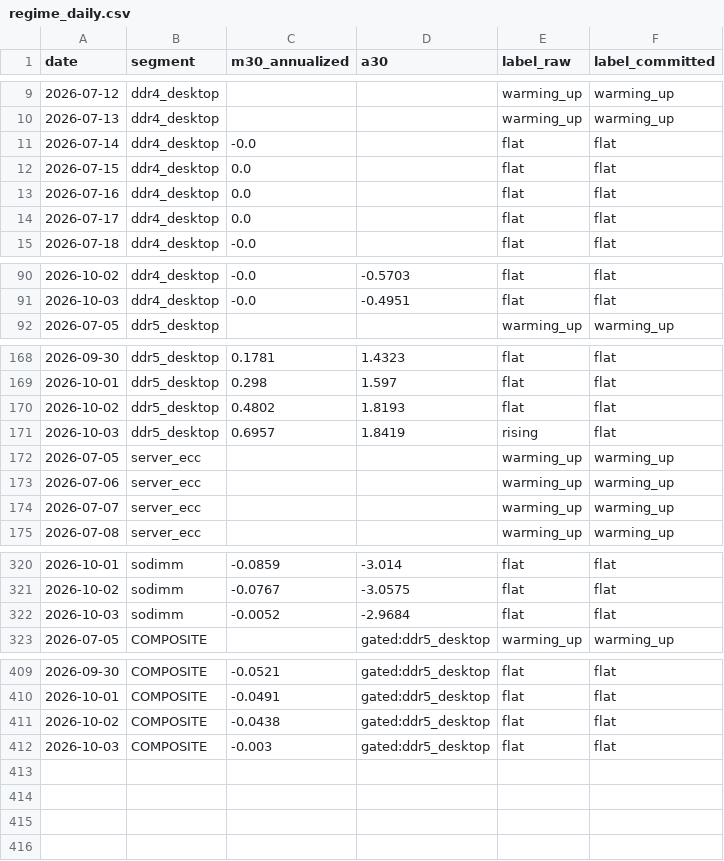
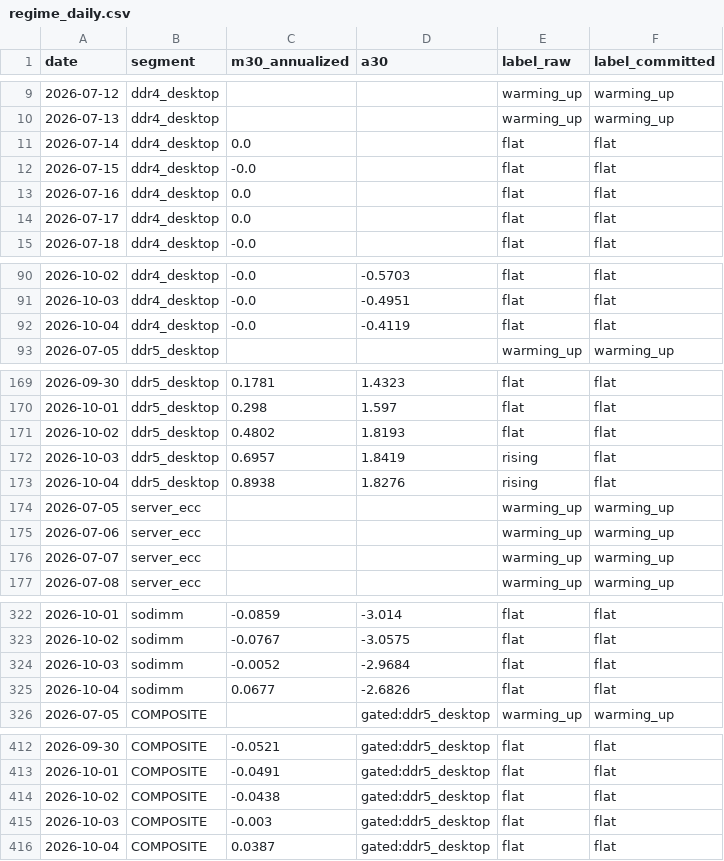
Before and after one commit to hthommasson/memory-market-tracker, a CSV file: docs/data/regime_daily.csv, drawn as a sheet; only a part is shown, gaps mark what is left out; the diff covers the shown part only.

```diff
--- a/docs/data/regime_daily.csv
+++ b/docs/data/regime_daily.csv
@@ -10,4 +10,4 @@ date,segment,m30_annualized,a30,label_raw,label_committed
 2026-07-13,ddr4_desktop,,,warming_up,warming_up
-2026-07-14,ddr4_desktop,-0.0,,flat,flat
-2026-07-15,ddr4_desktop,0.0,,flat,flat
+2026-07-14,ddr4_desktop,0.0,,flat,flat
+2026-07-15,ddr4_desktop,-0.0,,flat,flat
 2026-07-16,ddr4_desktop,0.0,,flat,flat
@@ -91,2 +91,3 @@ date,segment,m30_annualized,a30,label_raw,label_committed
 2026-10-03,ddr4_desktop,-0.0,-0.4951,flat,flat
+2026-10-04,ddr4_desktop,-0.0,-0.4119,flat,flat
 2026-07-05,ddr5_desktop,,,warming_up,warming_up
@@ -171,2 +172,3 @@ date,segment,m30_annualized,a30,label_raw,label_committed
 2026-10-03,ddr5_desktop,0.6957,1.8419,rising,flat
+2026-10-04,ddr5_desktop,0.8938,1.8276,rising,flat
 2026-07-05,server_ecc,,,warming_up,warming_up
@@ -322,2 +324,3 @@ date,segment,m30_annualized,a30,label_raw,label_committed
 2026-10-03,sodimm,-0.0052,-2.9684,flat,flat
+2026-10-04,sodimm,0.0677,-2.6826,flat,flat
 2026-07-05,COMPOSITE,,gated:ddr5_desktop,warming_up,warming_up
@@ -412 +415,2 @@ date,segment,m30_annualized,a30,label_raw,label_committed
 2026-10-03,COMPOSITE,-0.003,gated:ddr5_desktop,flat,flat
+2026-10-04,COMPOSITE,0.0387,gated:ddr5_desktop,flat,flat
```
Also changed, not shown: 3 edited cells elsewhere in this file, docs/data/composite_regime.csv, docs/data/dist_obs.csv, 4 other files.
